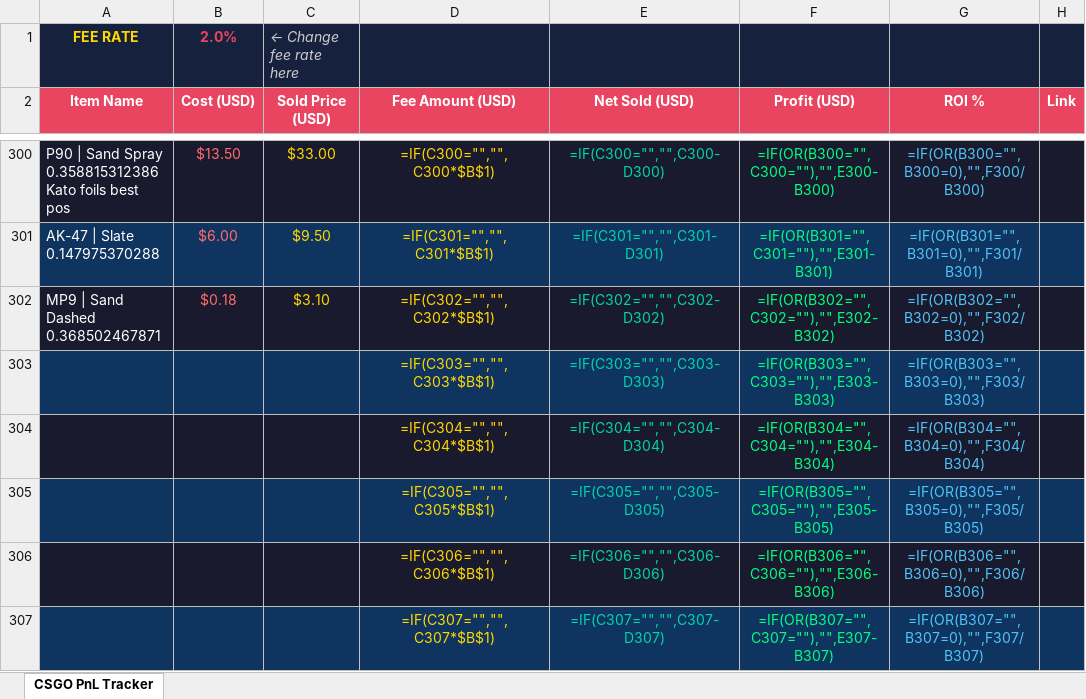
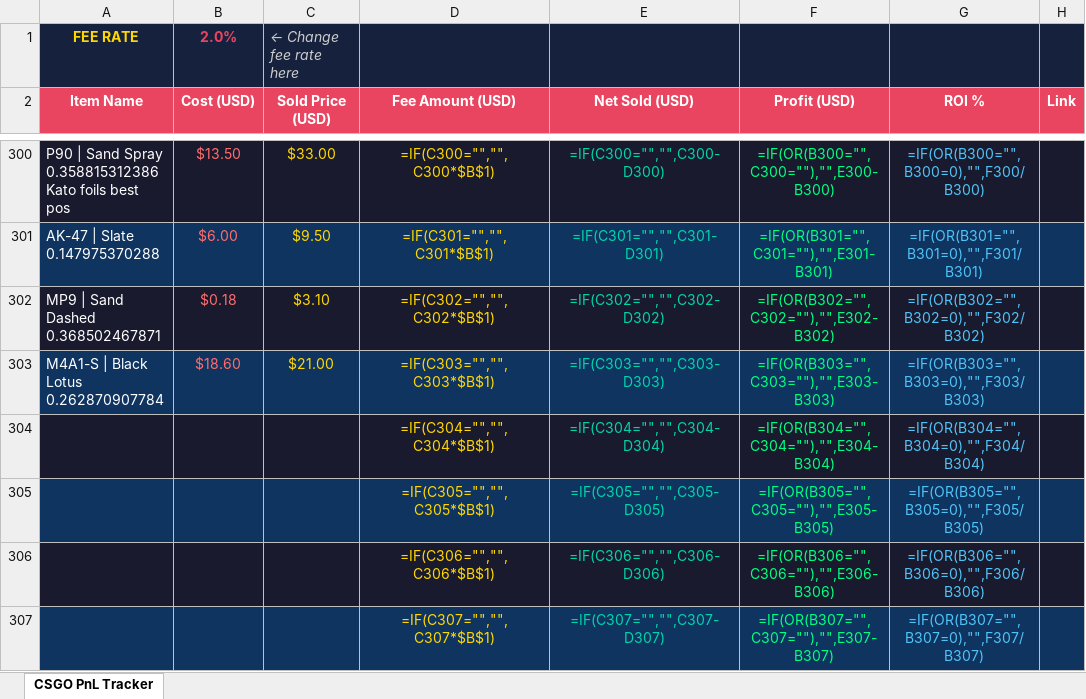
Before and after one commit to ChardXBT/auto-lister, an Excel workbook: CS_GO_PnL_Tracker_Final.xlsx, sheet CSGO PnL Tracker, drawn as a sheet; only a part is shown, gaps mark what is left out; values as stored, in another font and other column widths than the file's, no borders; formulas without a stored value are shown as written; the diff names each change by its address in the sheet, - before the commit and + after, or states it on an @@ line.

Commit message:
auto: remove sold items

```diff
--- a/CS_GO_PnL_Tracker_Final.xlsx (sheet CSGO PnL Tracker)
+++ b/CS_GO_PnL_Tracker_Final.xlsx (sheet CSGO PnL Tracker)
-A303 (Item Name): (empty)
+A303 (Item Name): M4A1-S | Black Lotus 0.262870907784
-B303 (Cost (USD)): (empty)
+B303 (Cost (USD)): $18.60
-C303 (Sold Price (USD)): (empty)
+C303 (Sold Price (USD)): $21.00
```
Also changed, not shown: 3 other files.
